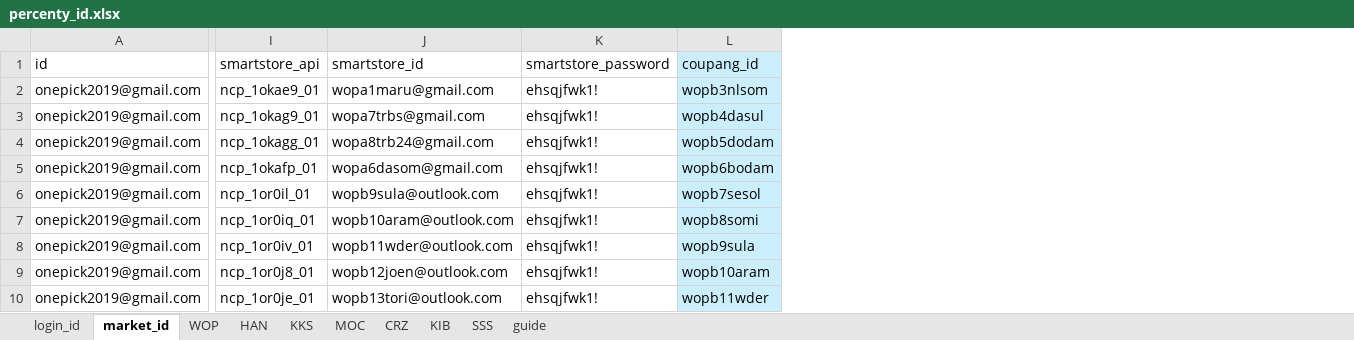
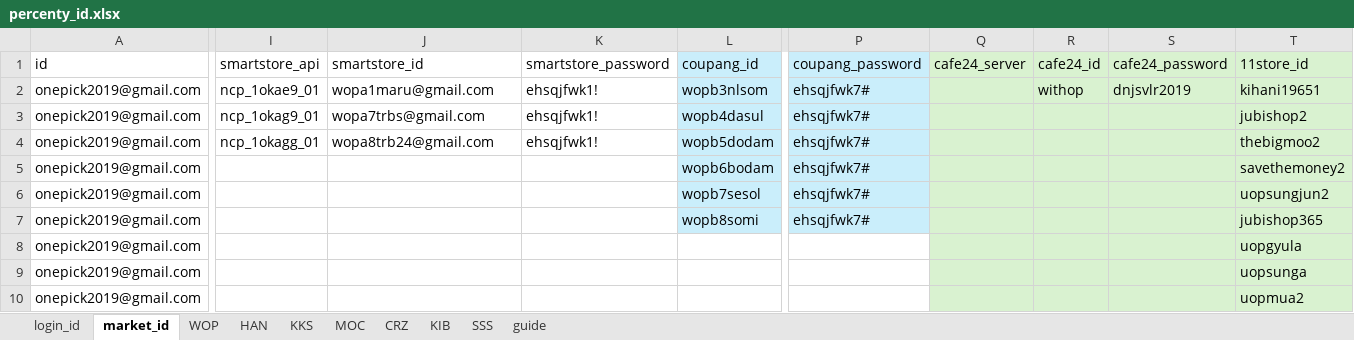
Before and after one commit to onepick2019/percenty_project, an Excel workbook: percenty_id.xlsx, sheet market_id, drawn as a sheet; only a part is shown, gaps mark what is left out; values as stored, in another font and other column widths than the file's, no borders; the diff covers the shown part only; the diff names each change by its address in the sheet, - before the commit and + after, or states it on an @@ line.

```diff
--- a/percenty_id.xlsx (sheet market_id)
+++ b/percenty_id.xlsx (sheet market_id)
+column P (coupang_password), rows 2-7: all ehsqjfwk7#
+column Q (cafe24_server), empty
+column R (cafe24_id), row 2: withop
+column S (cafe24_password), row 2: dnjsvlr2019
+column T (11store_id), rows 2-10: kihani19651 | jubishop2 | thebigmoo2 | savethemoney2 | uopsungjun2 | jubishop365 | uopgyula | uopsunga | uopmua2
-I5 (smartstore_api): ncp_1okafp_01
+I5 (smartstore_api): (empty)
-J5 (smartstore_id): wopa6dasom@gmail.com
+J5 (smartstore_id): (empty)
-K5:K10 (smartstore_password): ehsqjfwk1!
+K5:K10 (smartstore_password): (empty)
-I6 (smartstore_api): ncp_1or0il_01
+I6 (smartstore_api): (empty)
-J6 (smartstore_id): wopb9sula@outlook.com
+J6 (smartstore_id): (empty)
-I7 (smartstore_api): ncp_1or0iq_01
+I7 (smartstore_api): (empty)
-J7 (smartstore_id): wopb10aram@outlook.com
+J7 (smartstore_id): (empty)
-I8 (smartstore_api): ncp_1or0iv_01
+I8 (smartstore_api): (empty)
-J8 (smartstore_id): wopb11wder@outlook.com
+J8 (smartstore_id): (empty)
-L8 (coupang_id): wopb9sula
+L8 (coupang_id): (empty)
-L8:L10 fill: #CAEEFB
+L8:L10 fill: none
-I9 (smartstore_api): ncp_1or0j8_01
+I9 (smartstore_api): (empty)
-J9 (smartstore_id): wopb12joen@outlook.com
+J9 (smartstore_id): (empty)
-L9 (coupang_id): wopb10aram
+L9 (coupang_id): (empty)
-I10 (smartstore_api): ncp_1or0je_01
+I10 (smartstore_api): (empty)
-J10 (smartstore_id): wopb13tori@outlook.com
+J10 (smartstore_id): (empty)
-L10 (coupang_id): wopb11wder
+L10 (coupang_id): (empty)
```
Also changed, not shown: 5 added rows, 5 removed rows, 37 edited cells and cell formats elsewhere in this sheet, sheet HAN, sheet CRZ, sheet WOP, 5 other files.
